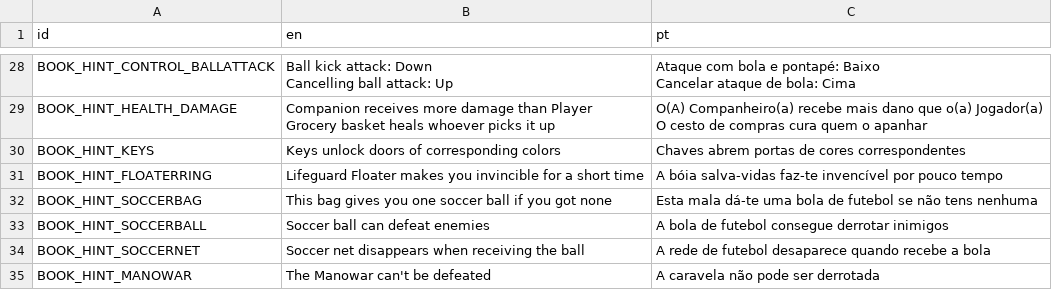
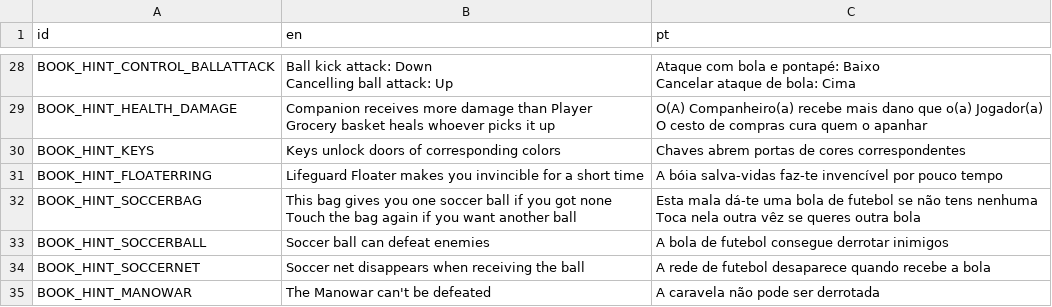
Before and after one commit to EyeBallTank/PROJECT-NORTUBEL-main-ish, a CSV file: assets/localization/translation.csv, drawn as a sheet; only a part is shown, gaps mark what is left out.

Commit message:
just in case

```diff
--- a/assets/localization/translation.csv
+++ b/assets/localization/translation.csv
@@ -157,3 +157,5 @@ BOOK_HINT_KEYS,Keys unlock doors of corresponding colors,Chaves abrem portas de
 BOOK_HINT_FLOATERRING,Lifeguard Floater makes you invincible for a short time,A bóia salva-vidas faz-te invencível por pouco tempo
-BOOK_HINT_SOCCERBAG,This bag gives you one soccer ball if you got none,Esta mala dá-te uma bola de futebol se não tens nenhuma
+BOOK_HINT_SOCCERBAG,"This bag gives you one soccer ball if you got none
+Touch the bag again if you want another ball","Esta mala dá-te uma bola de futebol se não tens nenhuma
+Toca nela outra vêz se queres outra bola"
 BOOK_HINT_SOCCERBALL,Soccer ball can defeat enemies,A bola de futebol consegue derrotar inimigos
```
